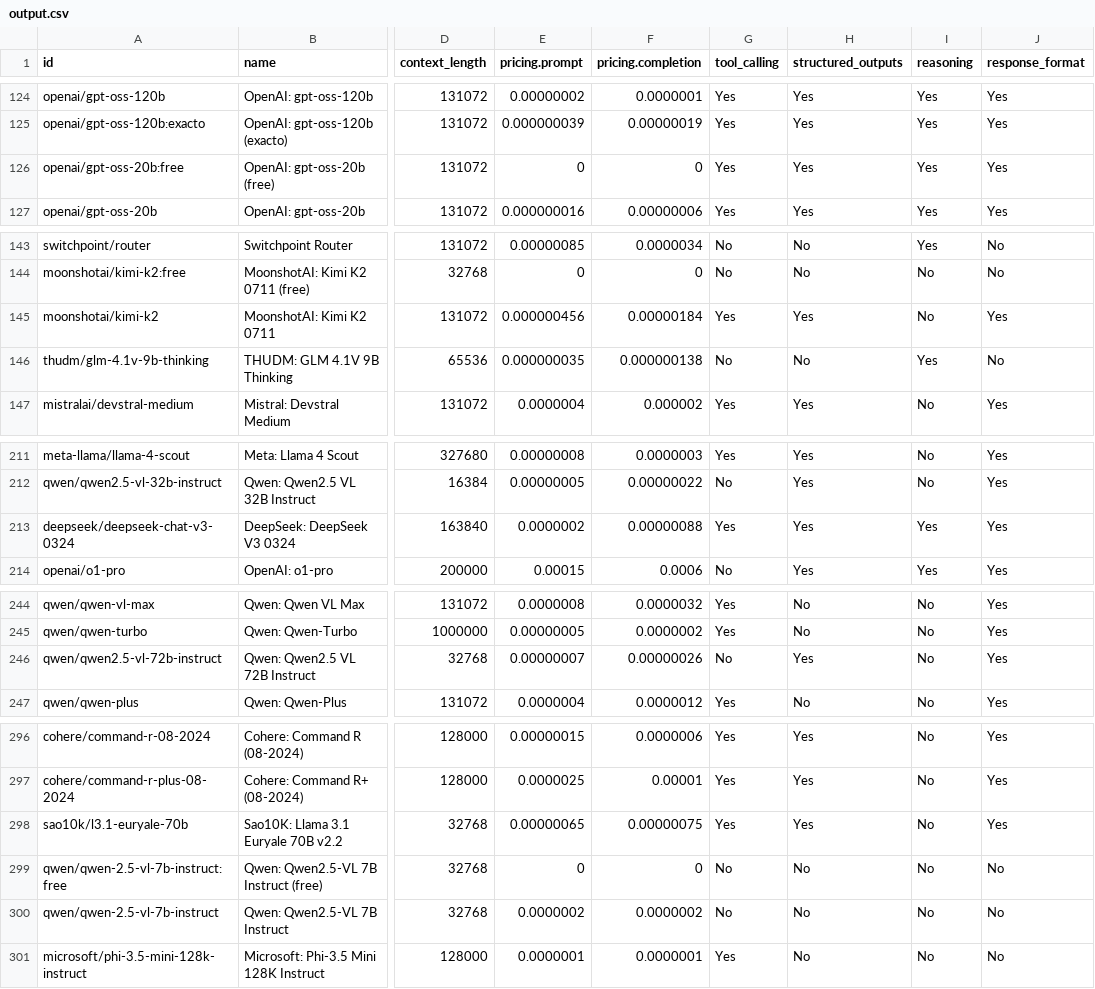
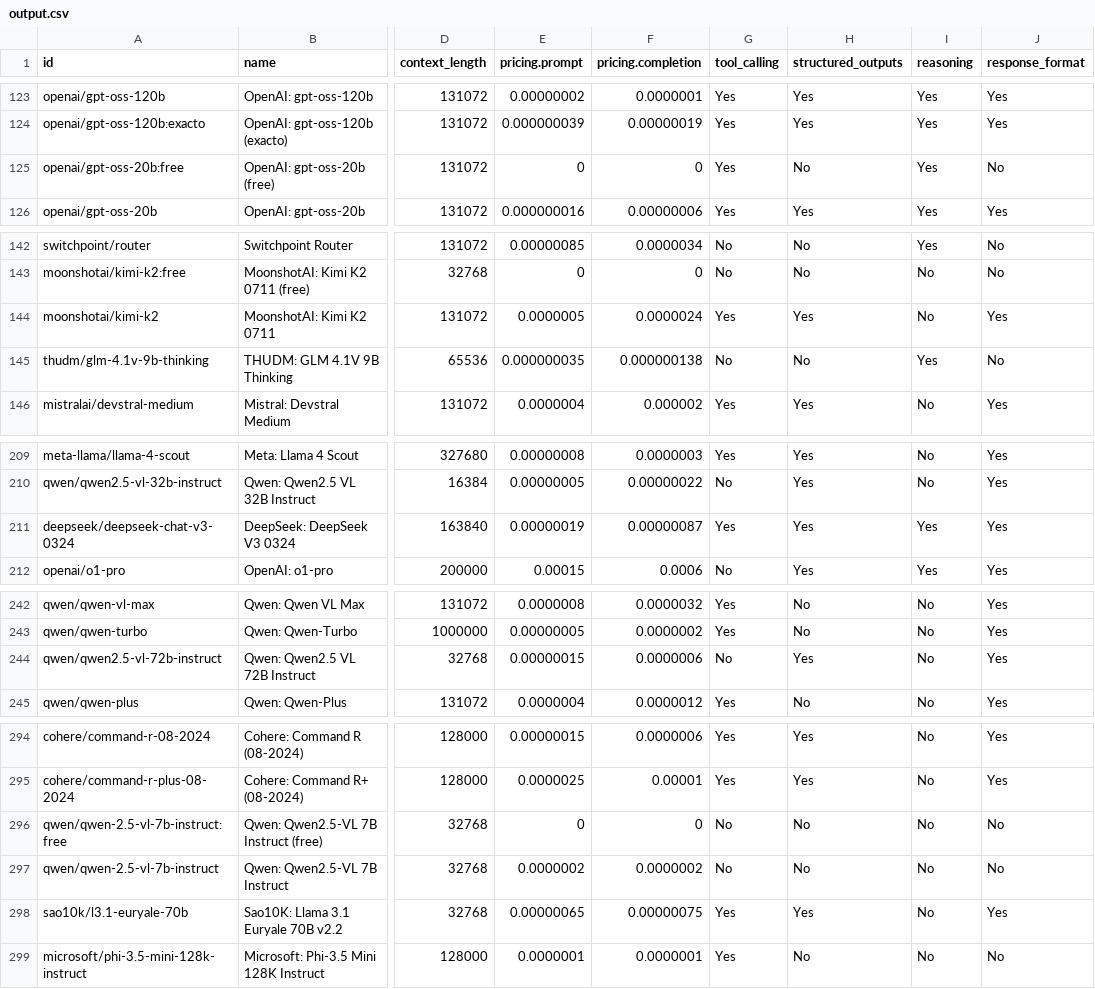
Before and after one commit to Bin181an/Bin181an.github.io, a CSV file: data/output.csv, drawn as a sheet; only a part is shown, gaps mark what is left out; addresses are those after the commit; the diff covers the shown part only; the diff names each change by its address in the sheet, - before the commit and + after, or states it on an @@ line.

```diff
--- a/data/output.csv
+++ b/data/output.csv
-H125 (structured_outputs): Yes
+H125 (structured_outputs): No
-J125 (response_format): Yes
+J125 (response_format): No
-E144 (pricing.prompt): 0.000000456
+E144 (pricing.prompt): 0.0000005
-F144 (pricing.completion): 0.00000184
+F144 (pricing.completion): 0.0000024
-E211 (pricing.prompt): 0.0000002
+E211 (pricing.prompt): 0.00000019
-F211 (pricing.completion): 0.00000088
+F211 (pricing.completion): 0.00000087
-E244 (pricing.prompt): 0.00000007
+E244 (pricing.prompt): 0.00000015
-F244 (pricing.completion): 0.00000026
+F244 (pricing.completion): 0.0000006
```
Also changed, not shown: 1 added row, 3 removed rows, 10 moved rows and 19 edited cells elsewhere in this file, 2 other files.
